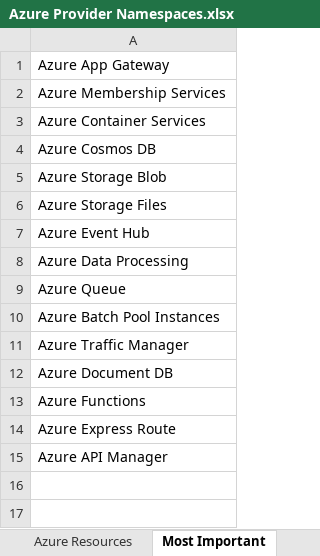
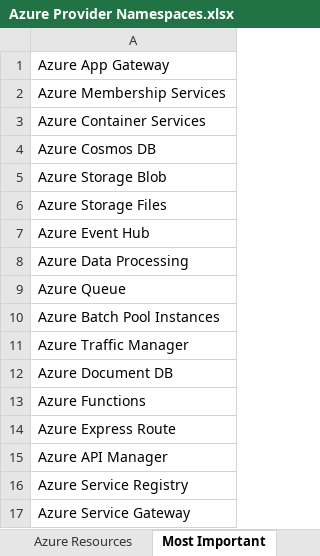
Before and after one commit to code-get/resquery, an Excel workbook: Azure Provider Namespaces.xlsx, sheet Most Important, drawn as a sheet; values as stored, in another font and other column widths than the file's, no borders; the diff names each change by its address in the sheet, - before the commit and + after, or states it on an @@ line.

Commit message:
Add files via upload

```diff
--- a/Azure Provider Namespaces.xlsx (sheet Most Important)
+++ b/Azure Provider Namespaces.xlsx (sheet Most Important)
+row 16: Azure Service Registry
+row 17: Azure Service Gateway
```
